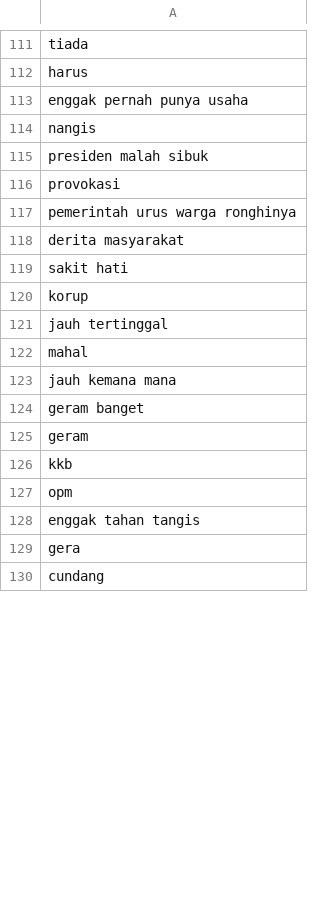
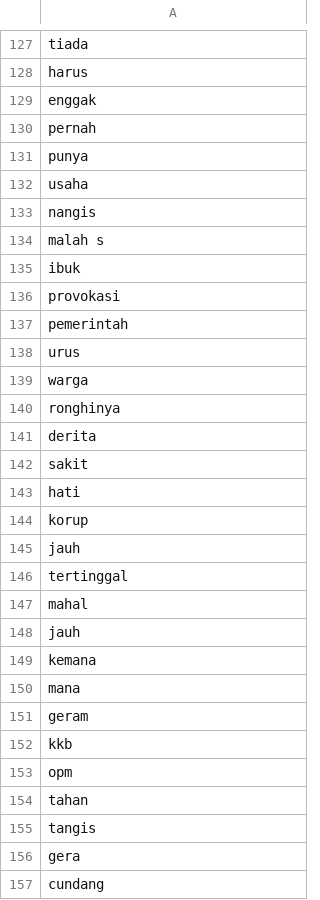
Before and after one commit to jamilulalng/kamus_emoticon, a CSV file: negatif.csv, drawn as a sheet; only a part is shown, gaps mark what is left out; the diff covers the shown part only.

Commit message:
Update negatif.csv

```diff
--- a/negatif.csv
+++ b/negatif.csv
@@ -112,14 +128,24 @@ tiada
 harus
-enggak pernah punya usaha
+enggak
+pernah
+punya
+usaha
 nangis
-presiden malah sibuk
+malah s
+ibuk
 provokasi
-pemerintah urus warga ronghinya
-derita masyarakat
-sakit hati
+pemerintah
+urus
+warga
+ronghinya
+derita
+sakit
+hati
 korup
-jauh tertinggal
+jauh
+tertinggal
 mahal
-jauh kemana mana
-geram banget
+jauh
+kemana
+mana
 geram
@@ -127,3 +153,4 @@ kkb
 opm
-enggak tahan tangis
+tahan
+tangis
 gera
```
Also changed, not shown: 35 added rows and 25 edited cells elsewhere in this file.
